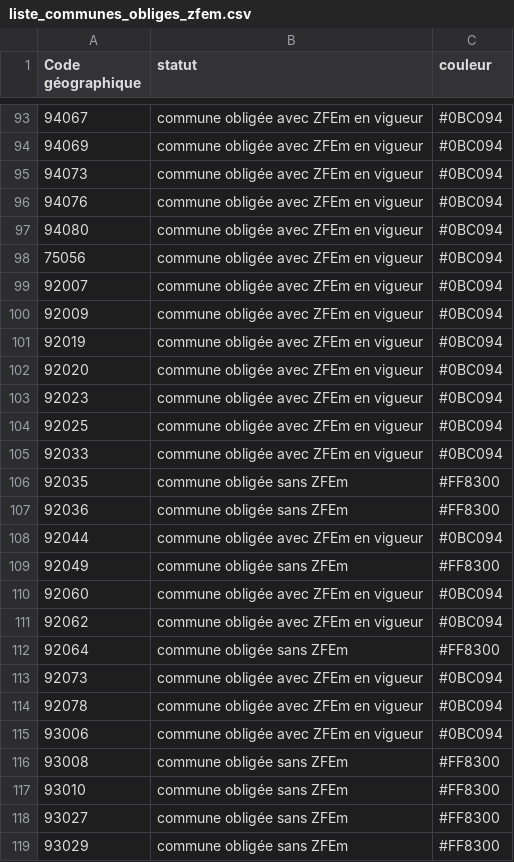
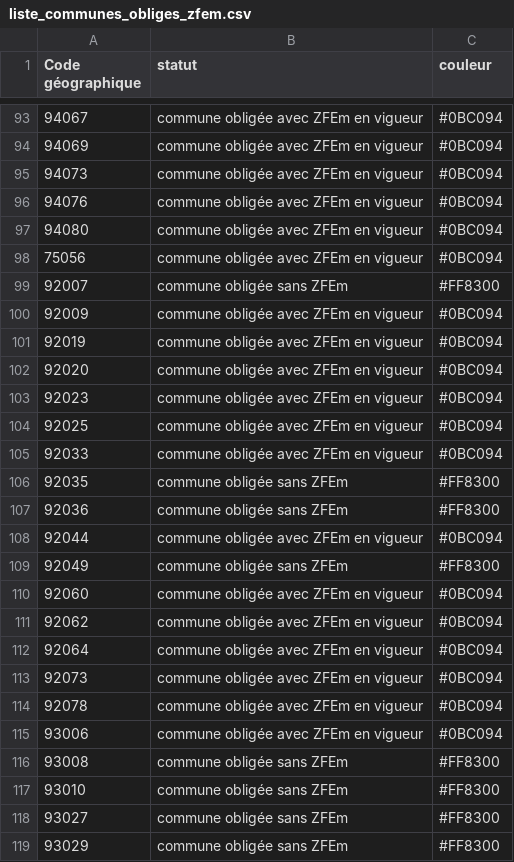
Before and after one commit to SECV-PEE/Tableau-de-bord-DRIEE, a CSV file: public/data/page8_territoires/liste_communes_obliges_zfem.csv, drawn as a sheet; only a part is shown, gaps mark what is left out.

Commit message:
Update liste_communes_obliges_zfem.csv

```diff
--- a/public/data/page8_territoires/liste_communes_obliges_zfem.csv
+++ b/public/data/page8_territoires/liste_communes_obliges_zfem.csv
@@ -98,3 +98,3 @@ Code géographique,statut,couleur
 75056,commune obligée avec ZFEm en vigueur,#0BC094
-92007,commune obligée avec ZFEm en vigueur,#0BC094
+92007,commune obligée sans ZFEm,#FF8300
 92009,commune obligée avec ZFEm en vigueur,#0BC094
@@ -111,3 +111,3 @@ Code géographique,statut,couleur
 92062,commune obligée avec ZFEm en vigueur,#0BC094
-92064,commune obligée sans ZFEm,#FF8300
+92064,commune obligée avec ZFEm en vigueur,#0BC094
 92073,commune obligée avec ZFEm en vigueur,#0BC094
```
